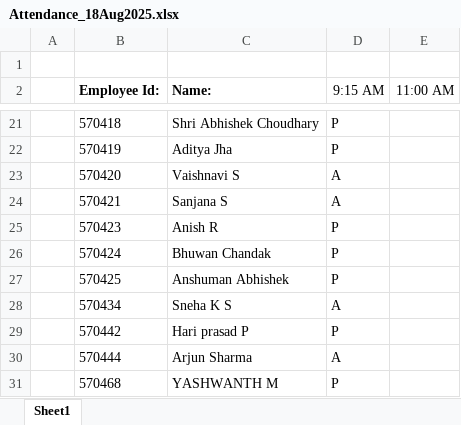
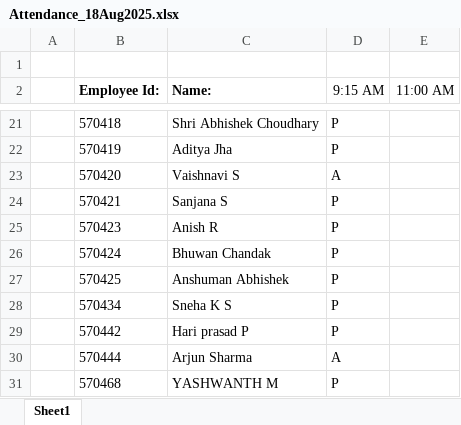
Before and after one commit to jagasia/empower2025, an Excel workbook: Attendance_18Aug2025.xlsx, sheet Sheet1, drawn as a sheet; only a part is shown, gaps mark what is left out; values as stored, in another font and other column widths than the file's, no borders; the diff names each change by its address in the sheet, - before the commit and + after, or states it on an @@ line.

```diff
--- a/Attendance_18Aug2025.xlsx (sheet Sheet1)
+++ b/Attendance_18Aug2025.xlsx (sheet Sheet1)
-D24 (9:15 AM): A
+D24 (9:15 AM): P
-D28 (9:15 AM): A
+D28 (9:15 AM): P
```
Also changed, not shown: 25 other files.
